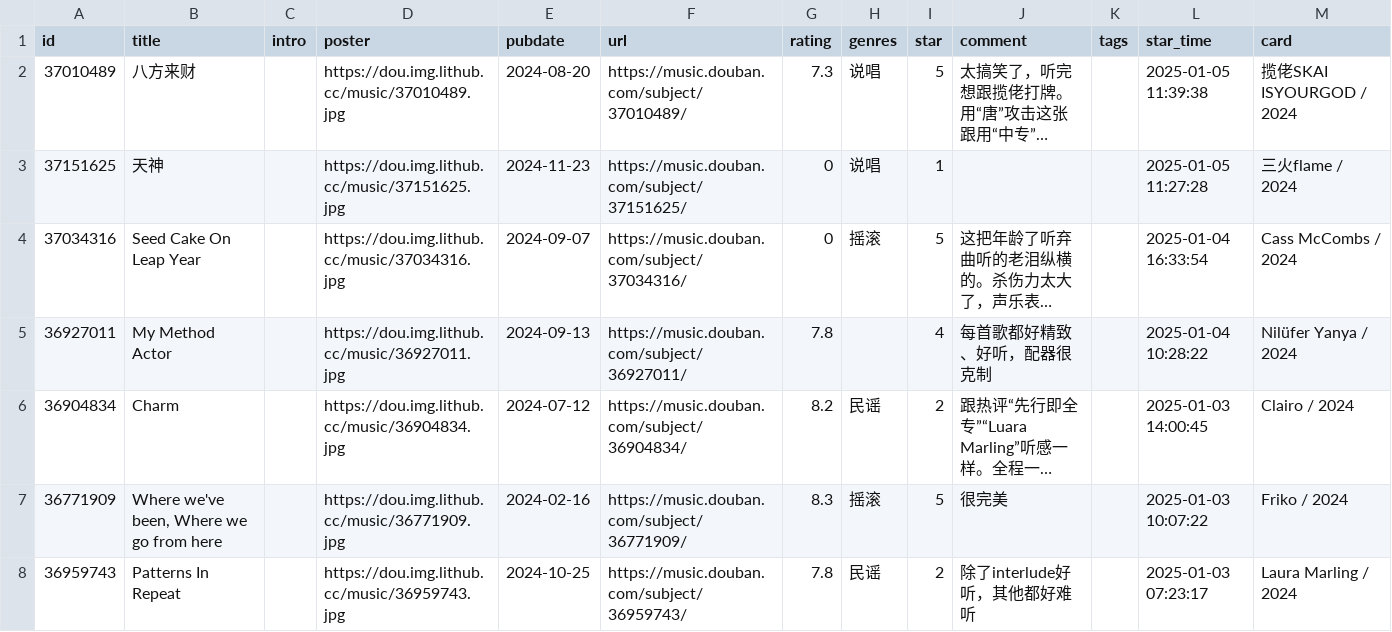
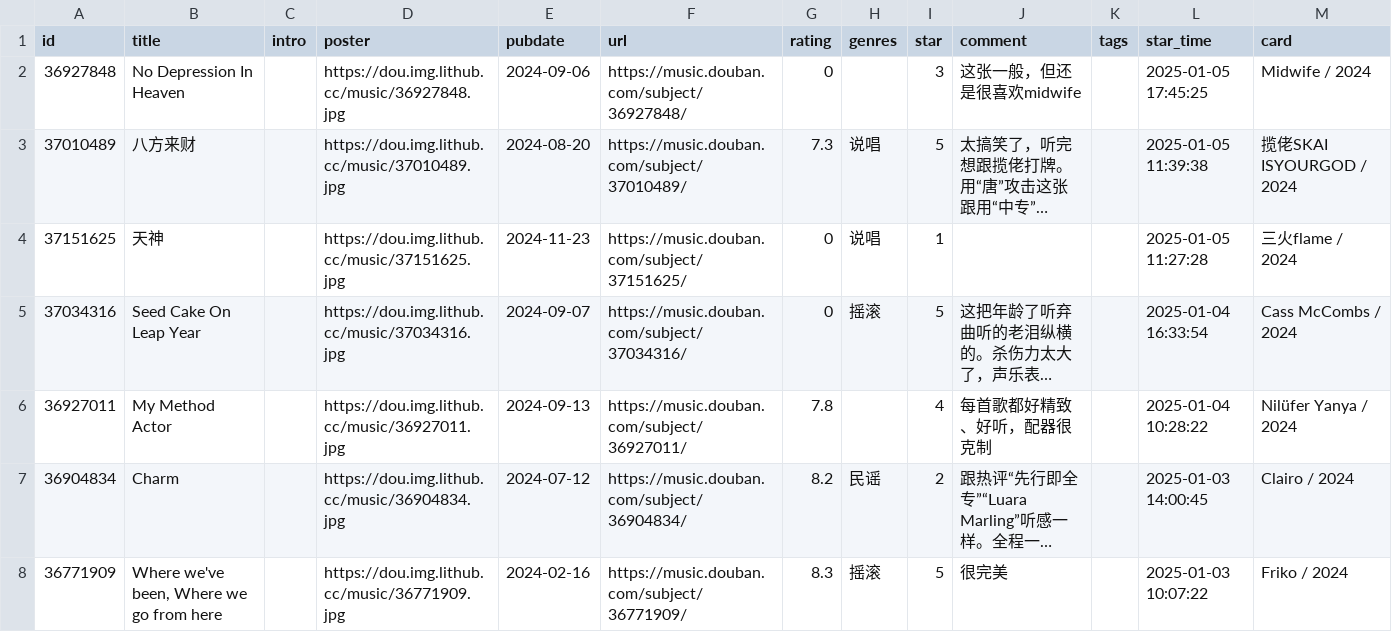
Before and after one commit to zcysxy/doumark-action, a CSV file: data/douban/music.csv, drawn as a sheet; only a part is shown; the shorter side is filled out with more unchanged rows; long unchanged cells end in …; the diff names each change by its address in the sheet, - before the commit and + after, or states it on an @@ line.

```diff
--- a/data/douban/music.csv
+++ b/data/douban/music.csv
+row 2: 36927848 | No Depression In Heaven |  | https://dou.img.lithub.cc/music/36927848.jpg | 2024-09-06 | https://music.douban.com/subject/36927848/ | 0 |  | 3 | 这张一般，但还是很喜欢midwife |  | 2025-01-05 17:45:25 | Midwife / 2024
```
Also changed, not shown: data/douban/movie.csv.
